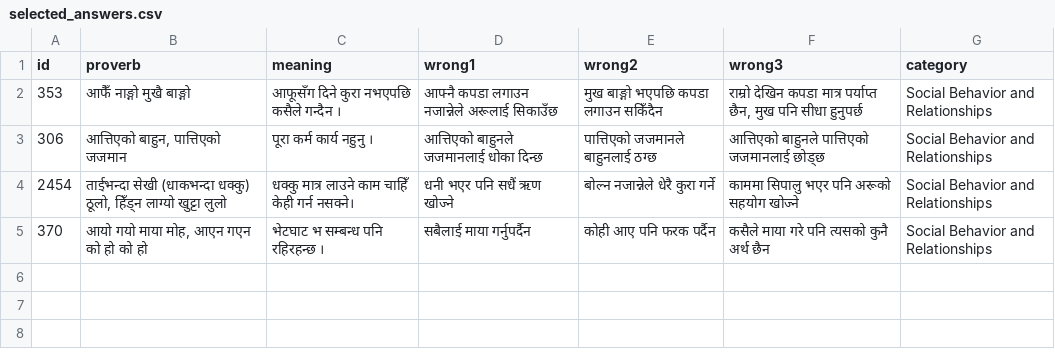
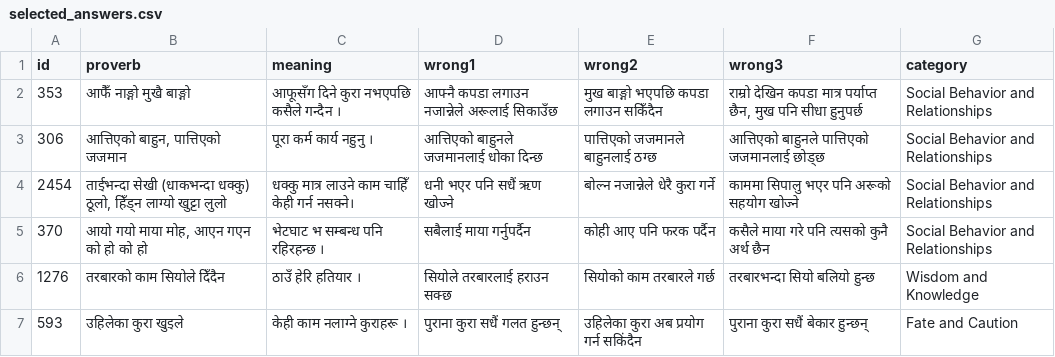
Before and after one commit to cluelesprogrammer/nepali-proverb-validator, a CSV file: jobs/004c6f82-8a7a-4ca9-b3e9-66ea23351c2e/selected_answers.csv, drawn as a sheet; the diff names each change by its address in the sheet, - before the commit and + after, or states it on an @@ line.

Commit message:
chore(data): session 004c6f82-8a7a-4ca9-b3e9-66ea23351c2e @ 2026-10-05T09:04:59.377Z

```diff
--- a/jobs/004c6f82-8a7a-4ca9-b3e9-66ea23351c2e/selected_answers.csv
+++ b/jobs/004c6f82-8a7a-4ca9-b3e9-66ea23351c2e/selected_answers.csv
+row 6: 1276 | तरबारको काम सियोले दिँदैन | ठाउँ हेरि हतियार । | सियोले तरबारलाई हराउन सक्छ | सियोको काम तरबारले गर्छ | तरबारभन्दा सियो बलियो हुन्छ | Wisdom and Knowledge
+row 7: 593 | उहिलेका कुरा खुइले | केही काम नलाग्ने कुराहरू । | पुराना कुरा सधैं गलत हुन्छन् | उहिलेका कुरा अब प्रयोग गर्न सकिंदैन | पुराना कुरा सधैं बेकार हुन्छन् | Fate and Caution
```
